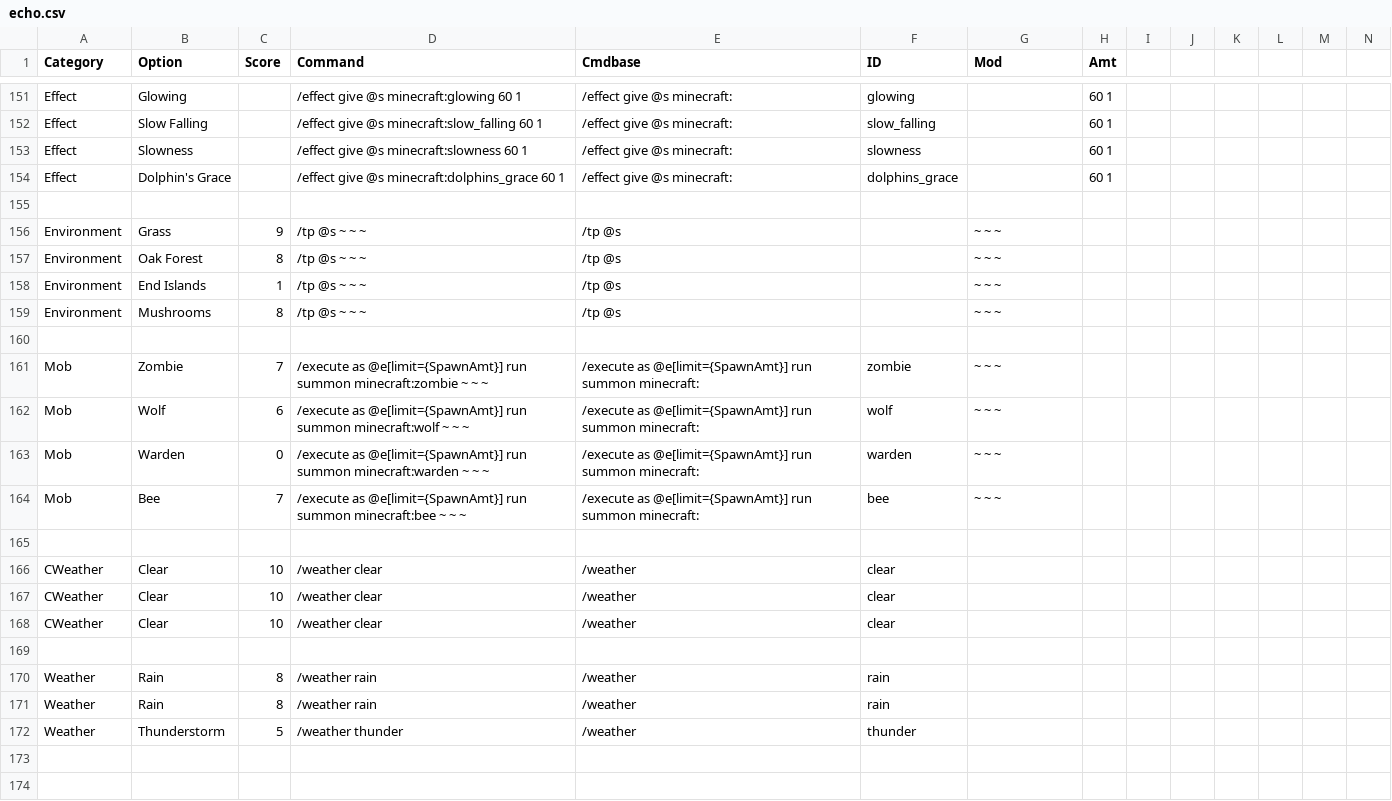
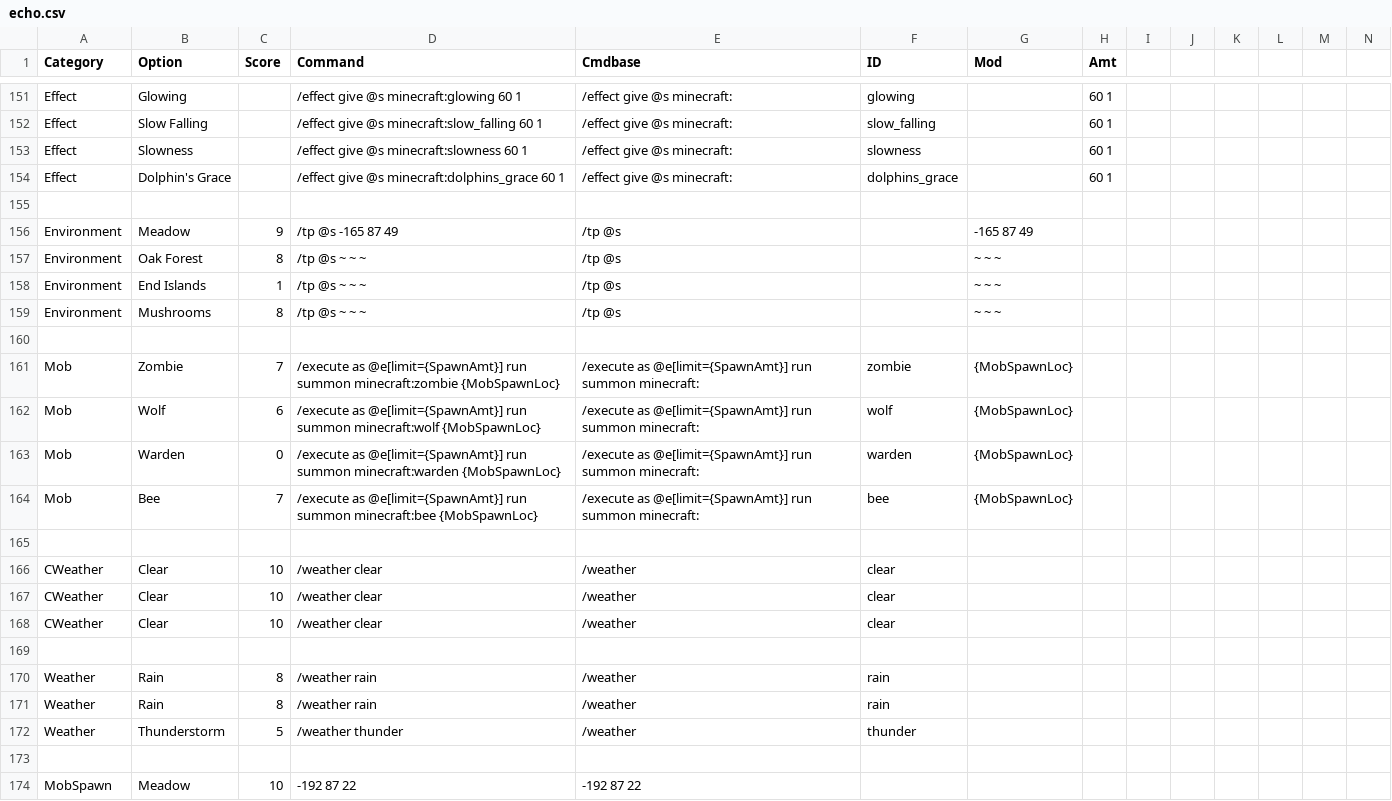
Before and after one commit to cwrivers/MCCommands, a CSV file: echo.csv, drawn as a sheet; only a part is shown, gaps mark what is left out; rows hold the shown columns only; the diff names each change by its address in the sheet, - before the commit and + after, or states it on an @@ line.

Commit message:
Update echo.csv
added MobSpawn functions and testing coordinates

```diff
--- a/echo.csv
+++ b/echo.csv
-B156 (Option): Grass
+B156 (Option): Meadow
-D156 (Command): /tp @s ~ ~ ~
+D156 (Command): /tp @s -165 87 49
-G156 (Mod): ~ ~ ~
+G156 (Mod): -165 87 49
-D161 (Command): …summon minecraft:zombie ~ ~ ~
+D161 (Command): …summon minecraft:zombie {MobSpawnLoc}
-G161:G164 (Mod): ~ ~ ~
+G161:G164 (Mod): {MobSpawnLoc}
-D162 (Command): …summon minecraft:wolf ~ ~ ~
+D162 (Command): …summon minecraft:wolf {MobSpawnLoc}
-D163 (Command): …summon minecraft:warden ~ ~ ~
+D163 (Command): …summon minecraft:warden {MobSpawnLoc}
-D164 (Command): …summon minecraft:bee ~ ~ ~
+D164 (Command): …summon minecraft:bee {MobSpawnLoc}
+row 173: (empty)
+row 174: MobSpawn | Meadow | 10 | -192 87 22 | -192 87 22
```
